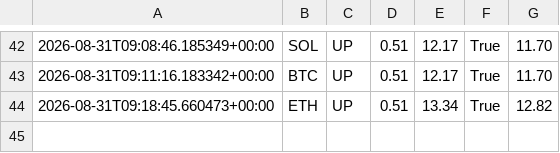
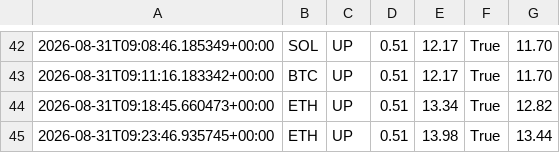
Before and after one commit to n85t594ht5-creator/polybot, a CSV file: trades.csv, drawn as a sheet; only a part is shown, gaps mark what is left out.

```diff
--- a/trades.csv
+++ b/trades.csv
@@ -44 +44,2 @@
 2026-08-31T09:18:45.660473+00:00,ETH,UP,0.51,13.34,True,12.82
+2026-08-31T09:23:46.935745+00:00,ETH,UP,0.51,13.98,True,13.44
```
Also changed, not shown: signals.csv, 3 other files.
